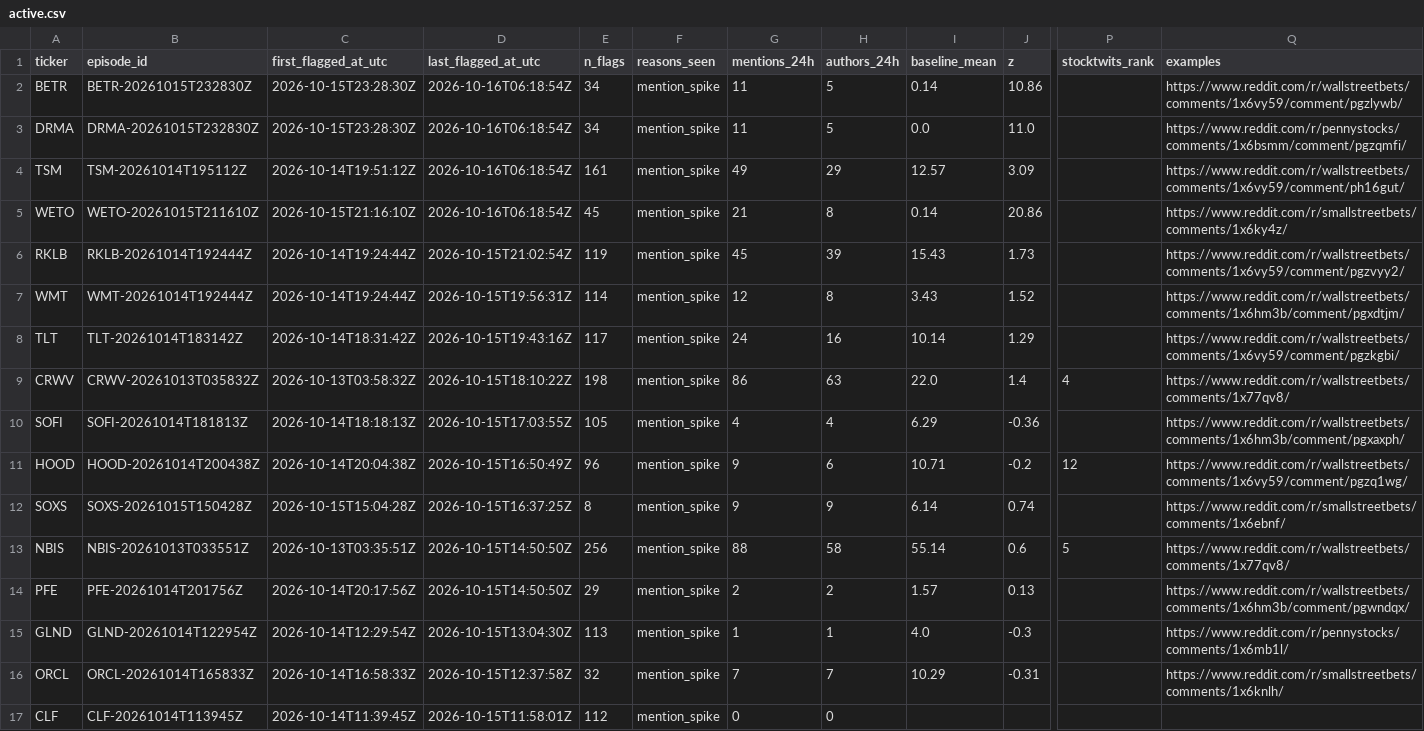
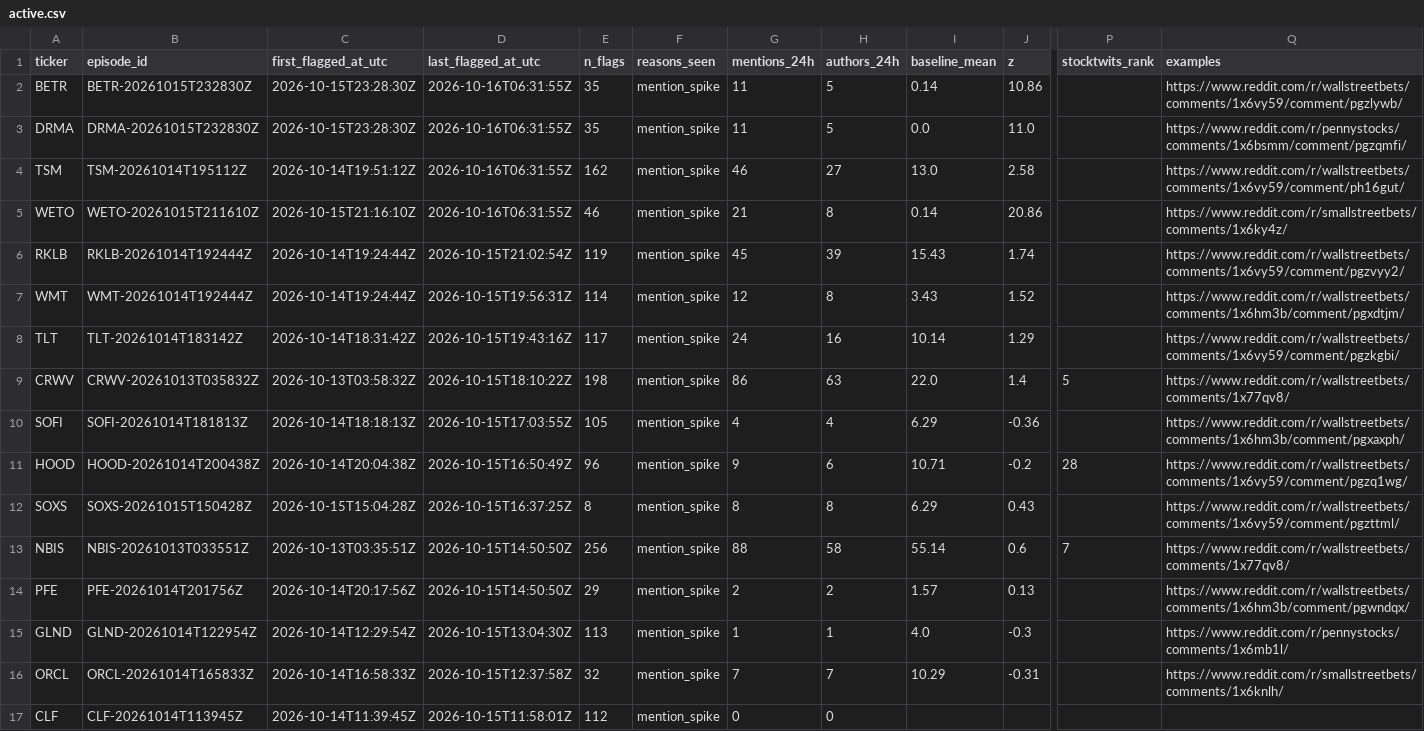
Before and after one commit to ShouvikRaj/pump-dump-detector, a CSV file: candidates/active.csv, drawn as a sheet; only a part is shown, gaps mark what is left out; the diff names each change by its address in the sheet, - before the commit and + after, or states it on an @@ line.

```diff
--- a/candidates/active.csv
+++ b/candidates/active.csv
-D2:D5 (last_flagged_at_utc): 2026-10-16T06:18:54Z
+D2:D5 (last_flagged_at_utc): 2026-10-16T06:31:55Z
-E2:E3 (n_flags): 34
+E2:E3 (n_flags): 35
-E4 (n_flags): 161
+E4 (n_flags): 162
-G4 (mentions_24h): 49
+G4 (mentions_24h): 46
-H4 (authors_24h): 29
+H4 (authors_24h): 27
-I4 (baseline_mean): 12.57
+I4 (baseline_mean): 13.0
-J4 (z): 3.09
+J4 (z): 2.58
-E5 (n_flags): 45
+E5 (n_flags): 46
-J6 (z): 1.73
+J6 (z): 1.74
-P9 (stocktwits_rank): 4
+P9 (stocktwits_rank): 5
-P11 (stocktwits_rank): 12
+P11 (stocktwits_rank): 28
-G12 (mentions_24h): 9
+G12 (mentions_24h): 8
-H12 (authors_24h): 9
+H12 (authors_24h): 8
-I12 (baseline_mean): 6.14
+I12 (baseline_mean): 6.29
-J12 (z): 0.74
+J12 (z): 0.43
-Q12 (examples): https://www.reddit.com/r/smallstreetbets/comments/1x6ebnf/
+Q12 (examples): https://www.reddit.com/r/wallstreetbets/comments/1x6vy59/comment/pgzttml/
-P13 (stocktwits_rank): 5
+P13 (stocktwits_rank): 7
```
Also changed, not shown: 5 other files.
